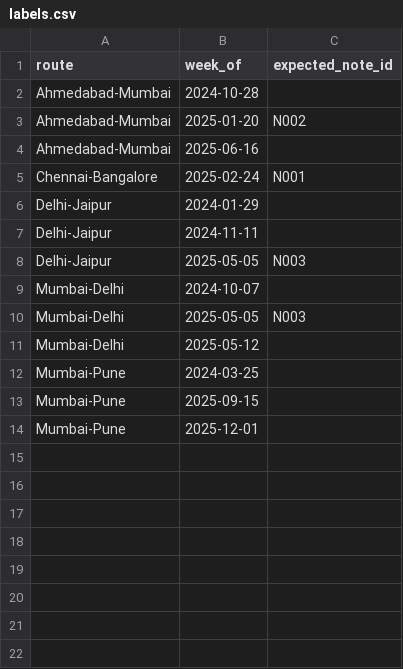
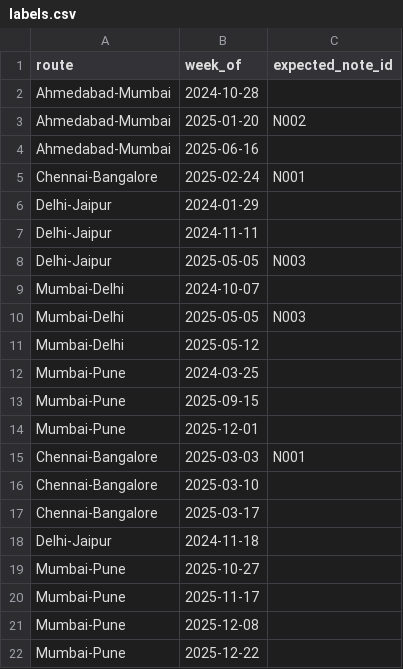
Before and after one commit to shreya0119/Lane-Cost-Watch, a CSV file: eval/labels.csv, drawn as a sheet; the diff names each change by its address in the sheet, - before the commit and + after, or states it on an @@ line.

Commit message:
respect a note's stated end date and relabel new flags

```diff
--- a/eval/labels.csv
+++ b/eval/labels.csv
+row 15: Chennai-Bangalore | 2025-03-03 | N001
+row 16: Chennai-Bangalore | 2025-03-10
+row 17: Chennai-Bangalore | 2025-03-17
+row 18: Delhi-Jaipur | 2024-11-18
+row 19: Mumbai-Pune | 2025-10-27
+row 20: Mumbai-Pune | 2025-11-17
+row 21: Mumbai-Pune | 2025-12-08
+row 22: Mumbai-Pune | 2025-12-22
```
Also changed, not shown: 2 other files.
